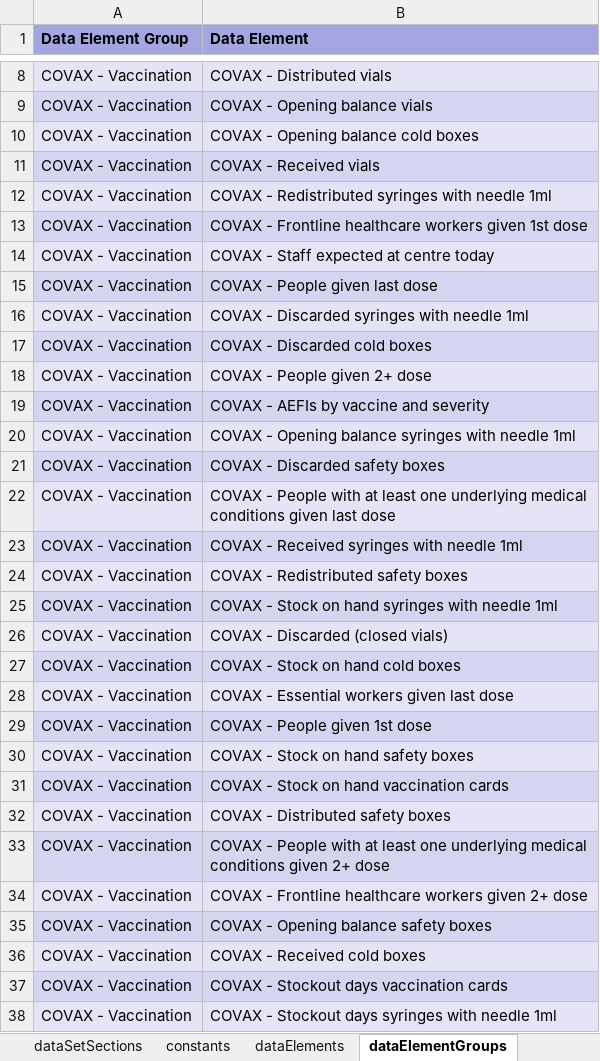
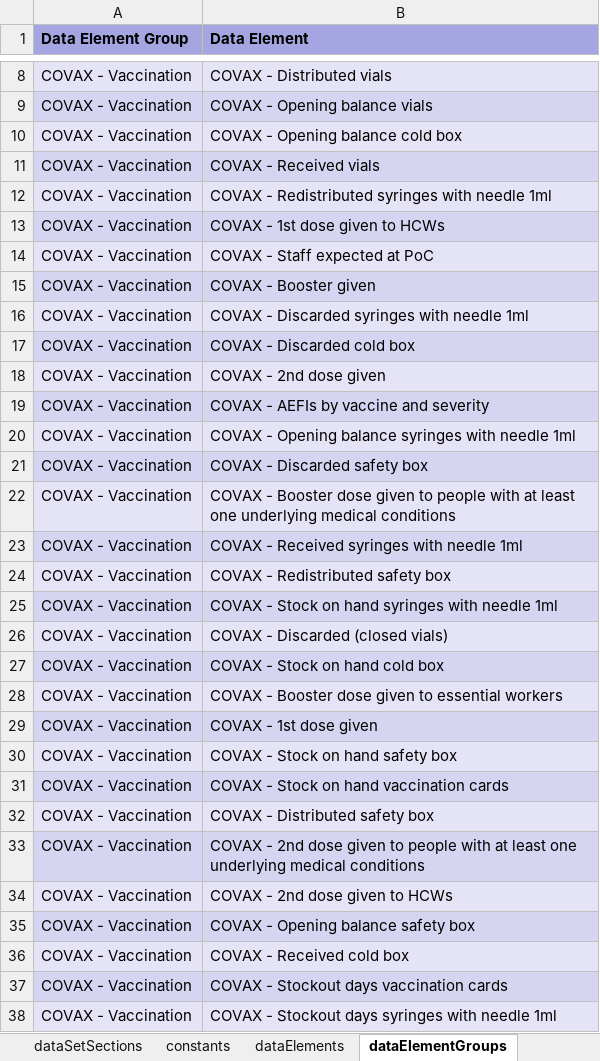
Before and after one commit to dhis2/metadata-package-development, an Excel workbook: metadata/COVAX_AGG/COVAX_AGG_COMPLETE_V1_DHIS2.30/reference.xlsx, sheet dataElementGroups, drawn as a sheet; only a part is shown, gaps mark what is left out; values as stored, in another font and other column widths than the file's, no borders; the diff covers the shown part only; the diff names each change by its address in the sheet, - before the commit and + after, or states it on an @@ line.

Commit message:
feat: Update COVAX_AGG package for DHIS2 v2.30 & 2.33

```diff
--- a/metadata/COVAX_AGG/COVAX_AGG_COMPLETE_V1_DHIS2.30/reference.xlsx (sheet dataElementGroups)
+++ b/metadata/COVAX_AGG/COVAX_AGG_COMPLETE_V1_DHIS2.30/reference.xlsx (sheet dataElementGroups)
-B10 (Data Element): COVAX - Opening balance cold boxes
+B10 (Data Element): COVAX - Opening balance cold box
-B13 (Data Element): COVAX - Frontline healthcare workers given 1st dose
+B13 (Data Element): COVAX - 1st dose given to HCWs
-B14 (Data Element): COVAX - Staff expected at centre today
+B14 (Data Element): COVAX - Staff expected at PoC
-B15 (Data Element): COVAX - People given last dose
+B15 (Data Element): COVAX - Booster given
-B17 (Data Element): COVAX - Discarded cold boxes
+B17 (Data Element): COVAX - Discarded cold box
-B18 (Data Element): COVAX - People given 2+ dose
+B18 (Data Element): COVAX - 2nd dose given
-B21 (Data Element): COVAX - Discarded safety boxes
+B21 (Data Element): COVAX - Discarded safety box
-B22 (Data Element): COVAX - People with at least one underlying medical conditions given last dose
+B22 (Data Element): COVAX - Booster dose given to people with at least one underlying medical conditions
-B24 (Data Element): COVAX - Redistributed safety boxes
+B24 (Data Element): COVAX - Redistributed safety box
-B27 (Data Element): COVAX - Stock on hand cold boxes
+B27 (Data Element): COVAX - Stock on hand cold box
-B28 (Data Element): COVAX - Essential workers given last dose
+B28 (Data Element): COVAX - Booster dose given to essential workers
-B29 (Data Element): COVAX - People given 1st dose
+B29 (Data Element): COVAX - 1st dose given
-B30 (Data Element): COVAX - Stock on hand safety boxes
+B30 (Data Element): COVAX - Stock on hand safety box
-B32 (Data Element): COVAX - Distributed safety boxes
+B32 (Data Element): COVAX - Distributed safety box
-B33 (Data Element): COVAX - People with at least one underlying medical conditions given 2+ dose
+B33 (Data Element): COVAX - 2nd dose given to people with at least one underlying medical conditions
-B34 (Data Element): COVAX - Frontline healthcare workers given 2+ dose
+B34 (Data Element): COVAX - 2nd dose given to HCWs
-B35 (Data Element): COVAX - Opening balance safety boxes
+B35 (Data Element): COVAX - Opening balance safety box
-B36 (Data Element): COVAX - Received cold boxes
+B36 (Data Element): COVAX - Received cold box
```
Also changed, not shown: 14 edited cells elsewhere in this sheet, sheet dataElements, sheet indicators, sheet dataSetSections, sheet Package info, metadata/COVAX_AGG/COVAX_AGG_COMPLETE_V1_DHIS2.33/reference.xlsx, metadata/COVAX_AGG/COVAX_AGG_DASHBOARD_V1_DHIS2.30/reference.xlsx, 10 other files.
